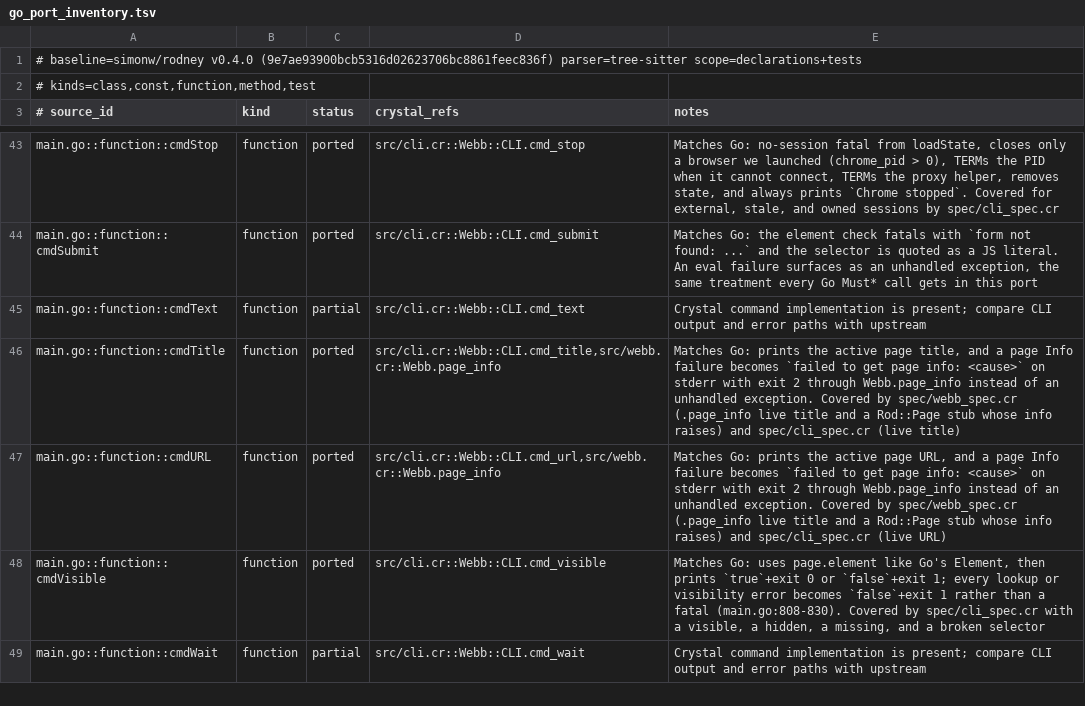
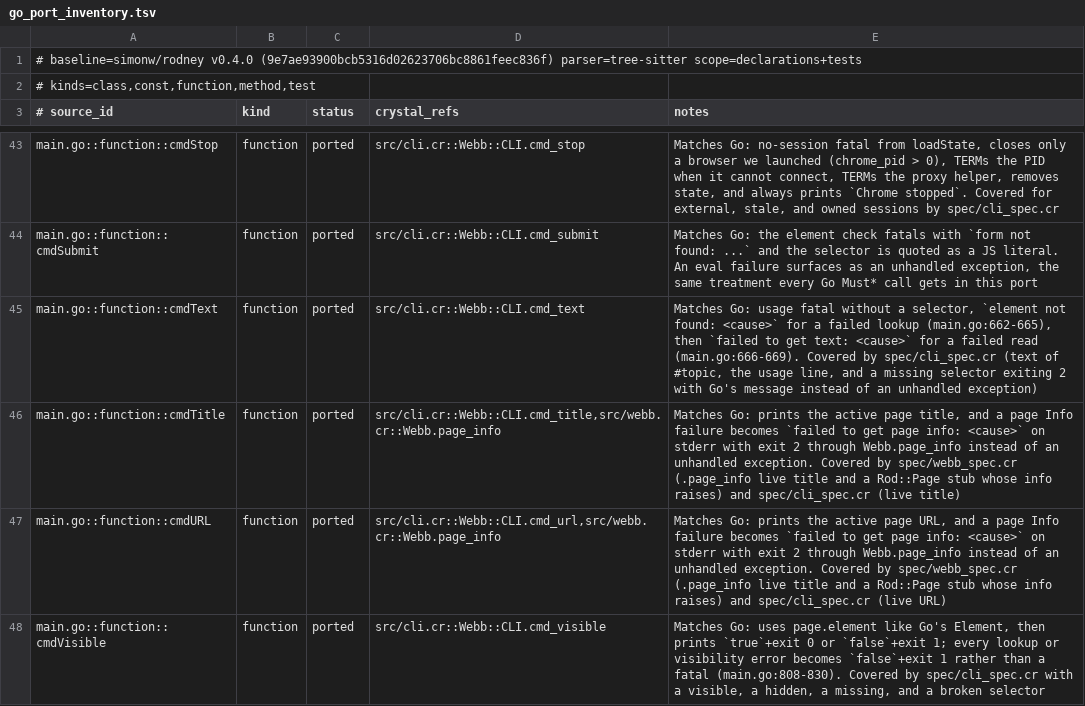
Before and after one commit to dsisnero/webb, a TSV file: plans/inventory/go_port_inventory.tsv, drawn as a sheet; only a part is shown, gaps mark what is left out; the shorter side is filled out with more unchanged rows.

Commit message:
port: give text Go's element not found and text error wrapping
- cmd_text guarded only the usage case, so page.element and el.text escaped
  as an unhandled exception (exit 1) where Go prints
  `error: element not found: <cause>` and exits 2 (main.go:662-665), then
  checks el.Text() for `failed to get text: <cause>` (main.go:666-669).
- spec/cli_spec.cr: RED first — `text "#missing"` exited 1, the spec wants
  2. GREEN after the same two begin/rescue/Webb.fatal blocks cmdHTML uses.
- coverage: `text "#topic"` prints the selected option text (General, from
  rod's text helper joining selectedOptions), the usage line without an
  argument, and the missing selector pinned to
  `error: element not found: context deadline exceeded` (ROD_TIMEOUT=0.5).
- ledger: cmdText -> ported with the src/cli.cr ref and both branches.
- plans: cmdText moved to history-cli.md, counts refreshed (52 ported / 24
  partial, 165 examples), next up is cmdJS, whose red is reachable through a
  throwing expression.

Gates: make format pass; make lint pass (5 files); make test 165 examples,
0 failures; make build; make inventory pass (82 curated / 83 source /
63 tests, chiasmus-tree-sitter).

Upstream: simonw/rodney v0.4.0 (9e7ae93900bcb5316d02623706bc8861feec836f)

```diff
--- a/plans/inventory/go_port_inventory.tsv
+++ b/plans/inventory/go_port_inventory.tsv
@@ -44,3 +44,3 @@ main.go::function::cmdStop	function	ported	src/cli.cr::Webb::CLI.cmd_stop	Matche
 main.go::function::cmdSubmit	function	ported	src/cli.cr::Webb::CLI.cmd_submit	Matches Go: the element check fatals with `form not found: ...` and the selector is quoted as a JS literal. An eval failure surfaces as an unhandled exception, the same treatment every Go Must* call gets in this port
-main.go::function::cmdText	function	partial	src/cli.cr::Webb::CLI.cmd_text	Crystal command implementation is present; compare CLI output and error paths with upstream
+main.go::function::cmdText	function	ported	src/cli.cr::Webb::CLI.cmd_text	Matches Go: usage fatal without a selector, `element not found: <cause>` for a failed lookup (main.go:662-665), then `failed to get text: <cause>` for a failed read (main.go:666-669). Covered by spec/cli_spec.cr (text of #topic, the usage line, and a missing selector exiting 2 with Go's message instead of an unhandled exception)
 main.go::function::cmdTitle	function	ported	src/cli.cr::Webb::CLI.cmd_title,src/webb.cr::Webb.page_info	Matches Go: prints the active page title, and a page Info failure becomes `failed to get page info: <cause>` on stderr with exit 2 through Webb.page_info instead of an unhandled exception. Covered by spec/webb_spec.cr (.page_info live title and a Rod::Page stub whose info raises) and spec/cli_spec.cr (live title)
```
Also changed, not shown: 4 other files.
